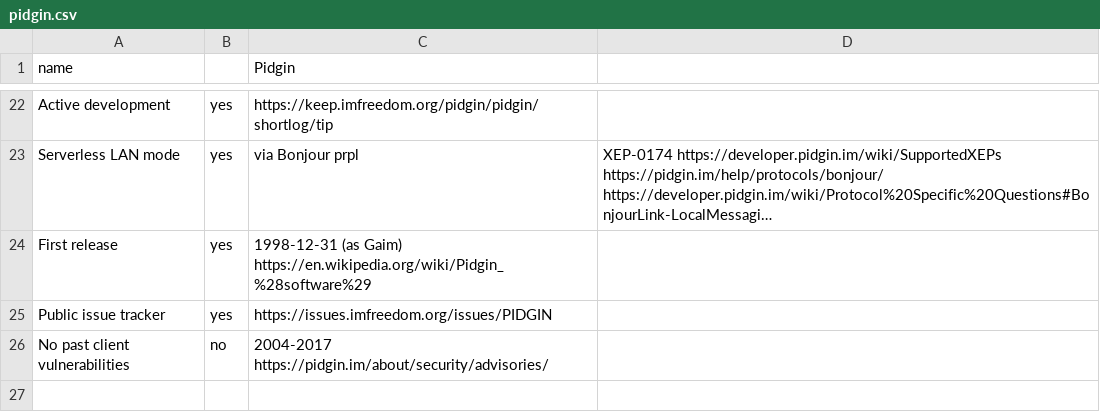
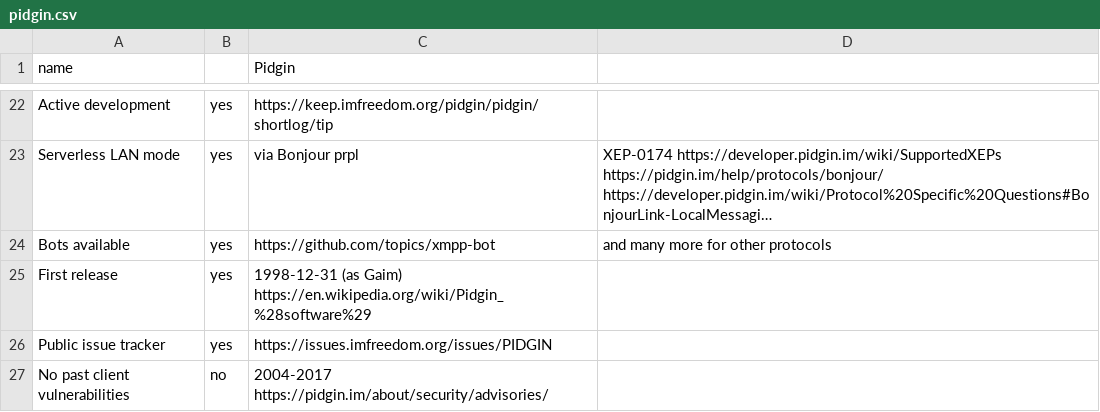
Before and after one commit to bkil/secuchart, a CSV file: data/pidgin.csv, drawn as a sheet; only a part is shown, gaps mark what is left out; long unchanged cells end in …; the diff names each change by its address in the sheet, - before the commit and + after, or states it on an @@ line.

```diff
--- a/data/pidgin.csv
+++ b/data/pidgin.csv
+row 24: Bots available | yes | https://github.com/topics/xmpp-bot | and many more for other protocols
```
Also changed, not shown: data/cheogram.csv, data/conversations.csv, 12 other files.
